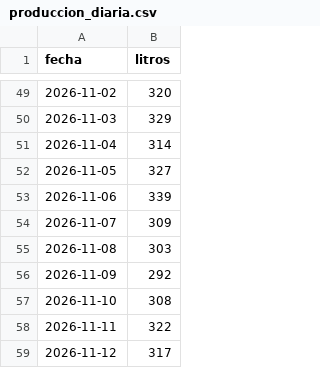
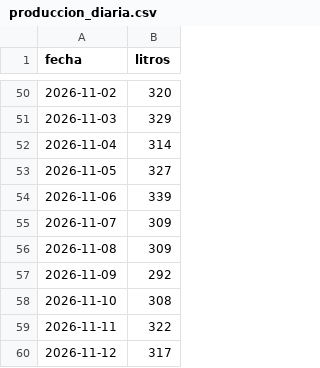
Before and after one commit to santiago1510v/proyecto-lechero, a CSV file: produccion_diaria.csv, drawn as a sheet; only a part is shown, gaps mark what is left out; the diff covers the shown part only.

```diff
--- a/produccion_diaria.csv
+++ b/produccion_diaria.csv
@@ -54,3 +55,3 @@ fecha,litros
 2026-11-07,309
-2026-11-08,303
+2026-11-08,309
 2026-11-09,292
```
Also changed, not shown: 15 added rows, 14 removed rows and 15 edited cells elsewhere in this file.
